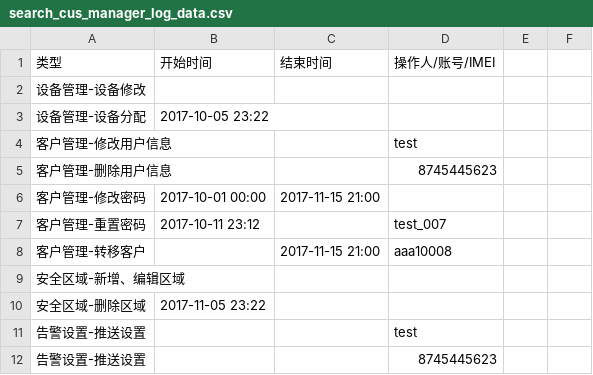
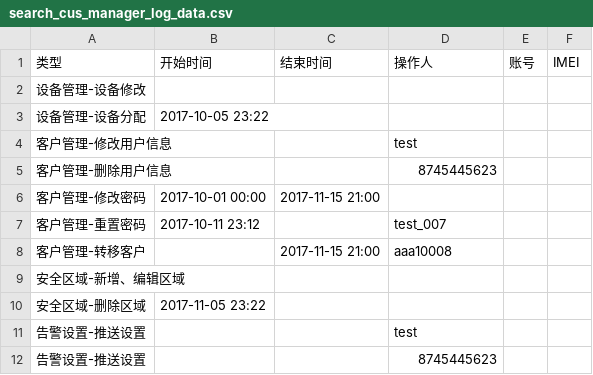
Before and after one commit to huangqiming123/tuqiangol_test1, a CSV file: data/account_center/search_cus_manager_log_data.csv, drawn as a sheet; the diff names each change by its address in the sheet, - before the commit and + after, or states it on an @@ line.

```diff
--- a/data/account_center/search_cus_manager_log_data.csv
+++ b/data/account_center/search_cus_manager_log_data.csv
-D1: 操作人/账号/IMEI
+D1: 操作人
-E1: (empty)
+E1: 账号
-F1: (empty)
+F1: IMEI
```
Also changed, not shown: 17 other files.
